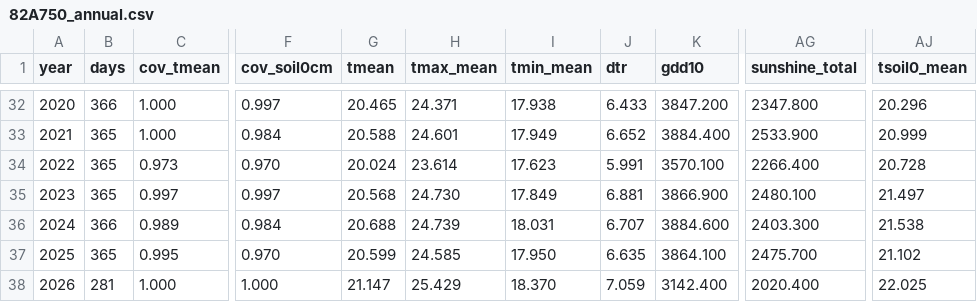
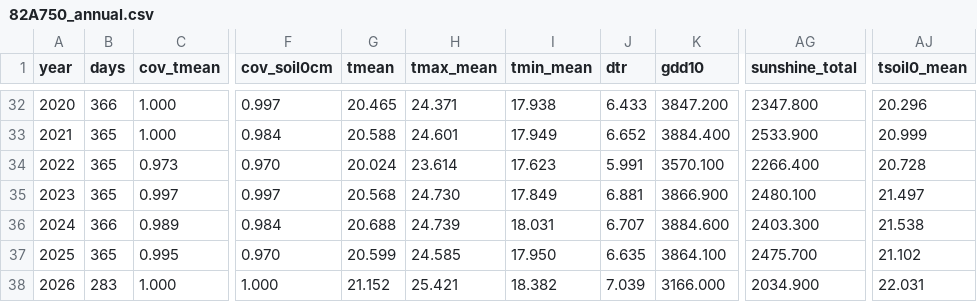
Before and after one commit to BunnyTailGra22/Five-Great-Elements, a CSV file: data/processed/82A750_annual.csv, drawn as a sheet; only a part is shown, gaps mark what is left out; the diff names each change by its address in the sheet, - before the commit and + after, or states it on an @@ line.

```diff
--- a/data/processed/82A750_annual.csv
+++ b/data/processed/82A750_annual.csv
-B38 (days): 281
+B38 (days): 283
-G38 (tmean): 21.147
+G38 (tmean): 21.152
-H38 (tmax_mean): 25.429
+H38 (tmax_mean): 25.421
-I38 (tmin_mean): 18.370
+I38 (tmin_mean): 18.382
-J38 (dtr): 7.059
+J38 (dtr): 7.039
-K38 (gdd10): 3142.400
+K38 (gdd10): 3166.000
-AG38 (sunshine_total): 2020.400
+AG38 (sunshine_total): 2034.900
-AJ38 (tsoil0_mean): 22.025
+AJ38 (tsoil0_mean): 22.031
```
Also changed, not shown: data/processed/466930_annual.csv, data/processed/82A750_coverage.csv, 11 other files.
